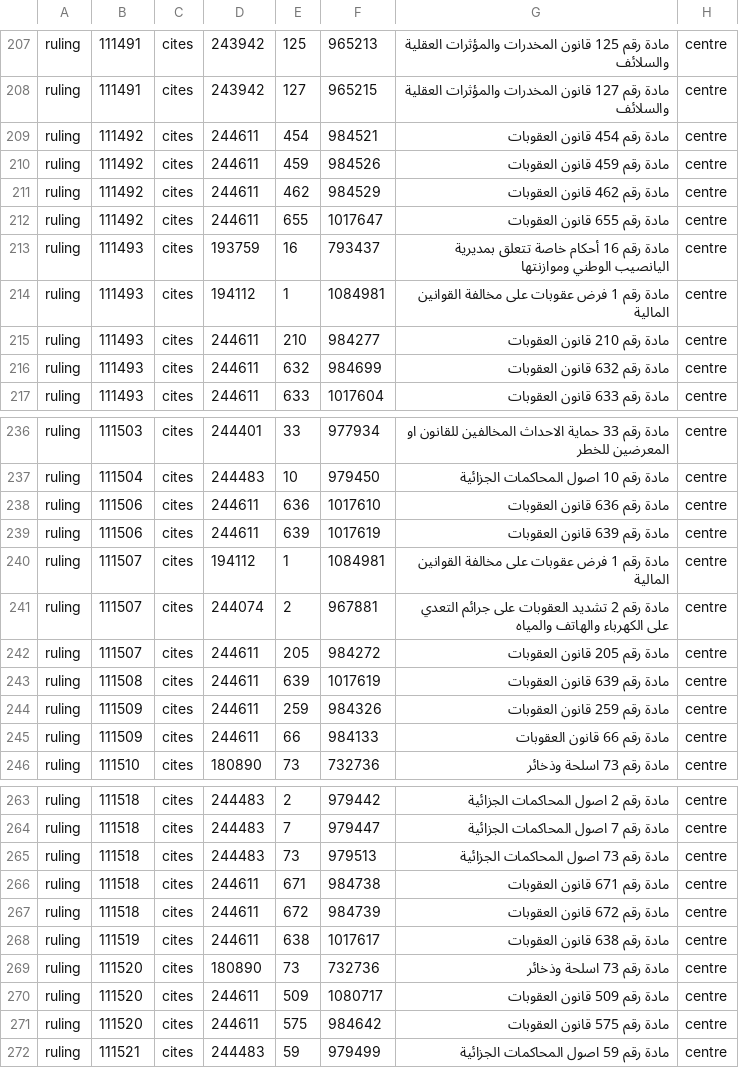
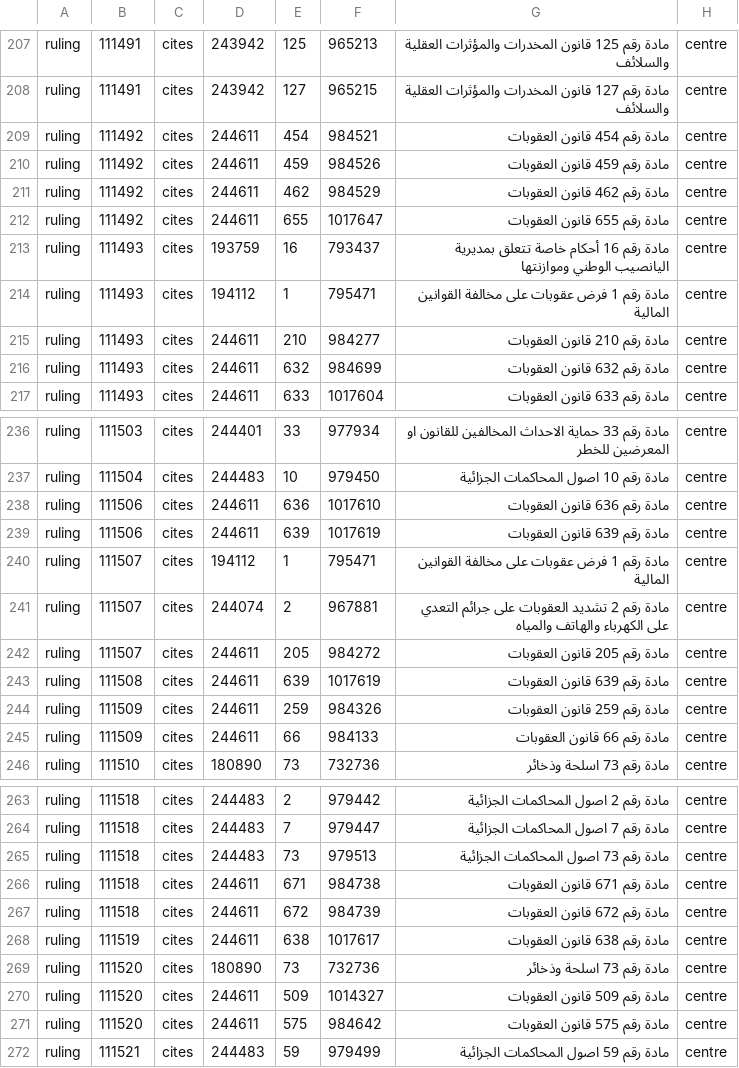
Before and after one commit to taktekhq/lebanese-legislation, a TSV file: data/tables/reference/000012.tsv, drawn as a sheet; only a part is shown, gaps mark what is left out.

```diff
--- a/data/tables/reference/000012.tsv
+++ b/data/tables/reference/000012.tsv
@@ -213,3 +213,3 @@ ruling	111492	cites	244611	655	1017647	مادة رقم 655 قانون العقو
 ruling	111493	cites	193759	16	793437	مادة رقم 16 أحكام خاصة تتعلق بمديرية اليانصيب الوطني وموازنتها	centre
-ruling	111493	cites	194112	1	1084981	مادة رقم 1 فرض عقوبات على مخالفة القوانين المالية	centre
+ruling	111493	cites	194112	1	795471	مادة رقم 1 فرض عقوبات على مخالفة القوانين المالية	centre
 ruling	111493	cites	244611	210	984277	مادة رقم 210 قانون العقوبات	centre
@@ -239,3 +239,3 @@ ruling	111506	cites	244611	636	1017610	مادة رقم 636 قانون العقو
 ruling	111506	cites	244611	639	1017619	مادة رقم 639 قانون العقوبات	centre
-ruling	111507	cites	194112	1	1084981	مادة رقم 1 فرض عقوبات على مخالفة القوانين المالية	centre
+ruling	111507	cites	194112	1	795471	مادة رقم 1 فرض عقوبات على مخالفة القوانين المالية	centre
 ruling	111507	cites	244074	2	967881	مادة رقم 2 تشديد العقوبات على جرائم التعدي على الكهرباء والهاتف والمياه	centre
@@ -269,3 +269,3 @@ ruling	111519	cites	244611	638	1017617	مادة رقم 638 قانون العقو
 ruling	111520	cites	180890	73	732736	مادة رقم 73 اسلحة وذخائر	centre
-ruling	111520	cites	244611	509	1080717	مادة رقم 509 قانون العقوبات	centre
+ruling	111520	cites	244611	509	1014327	مادة رقم 509 قانون العقوبات	centre
 ruling	111520	cites	244611	575	984642	مادة رقم 575 قانون العقوبات	centre
```
Also changed, not shown: data/tables/reference/000013.tsv, data/tables/ruling/000030.tsv, 10 other files.
